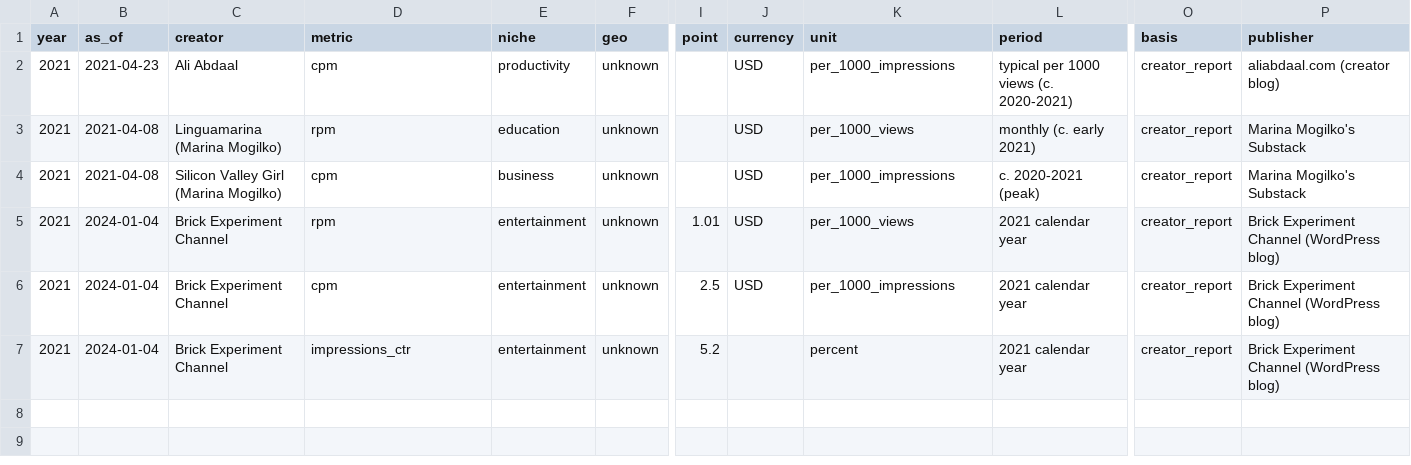
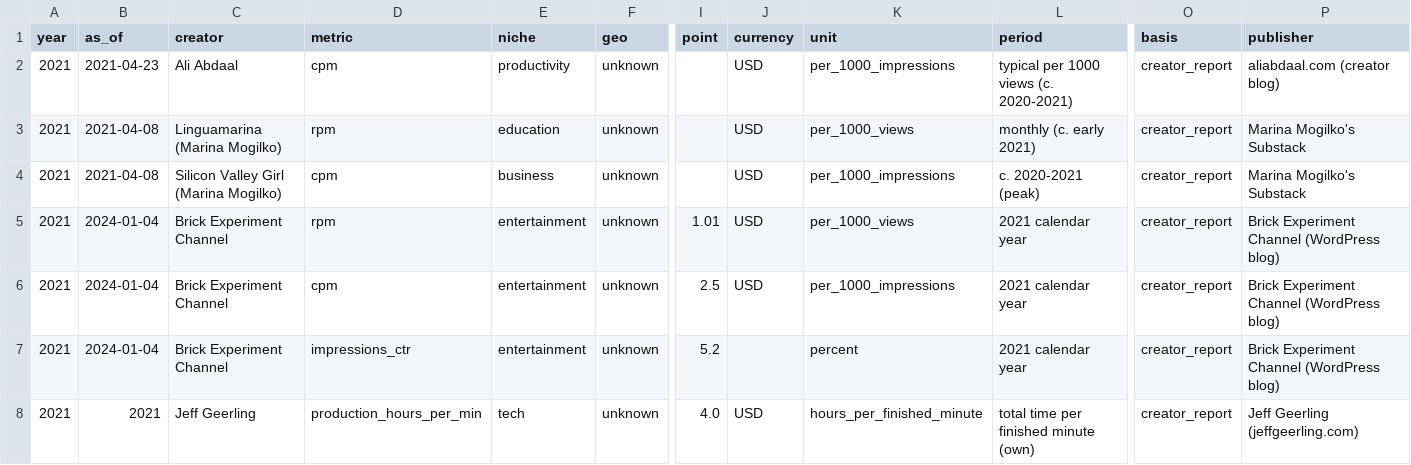
Before and after one commit to q3dresearch/youtube-cpm, a CSV file: data/2021/creators.csv, drawn as a sheet; only a part is shown, gaps mark what is left out; rows hold the shown columns only; the diff names each change by its address in the sheet, - before the commit and + after, or states it on an @@ line.

```diff
--- a/data/2021/creators.csv
+++ b/data/2021/creators.csv
+row 8: 2021 | 2021 | Jeff Geerling | production_hours_per_min | tech | unknown | 4.0 | USD | hours_per_finished_minute | total time per finished minute (own) | creator_report | Jeff Geerling (jeffgeerling.com)
```
Also changed, not shown: data/2020/creators.csv, data/2022/creators.csv, 12 other files.
